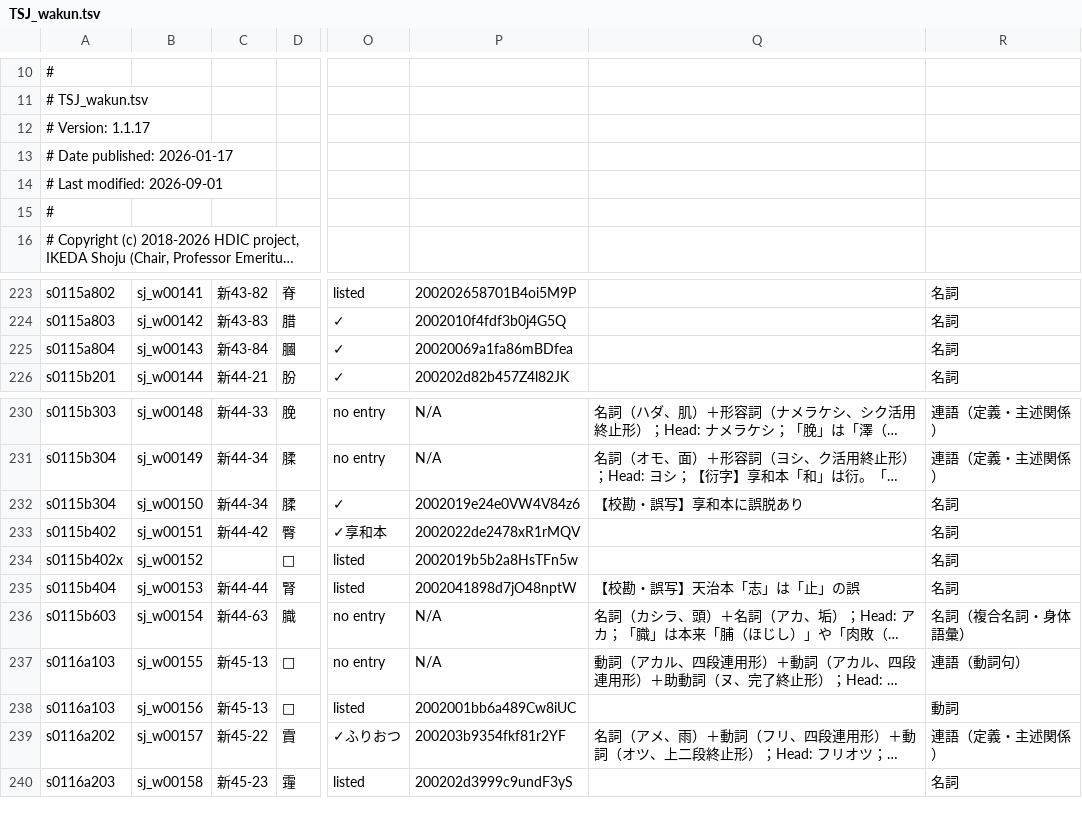
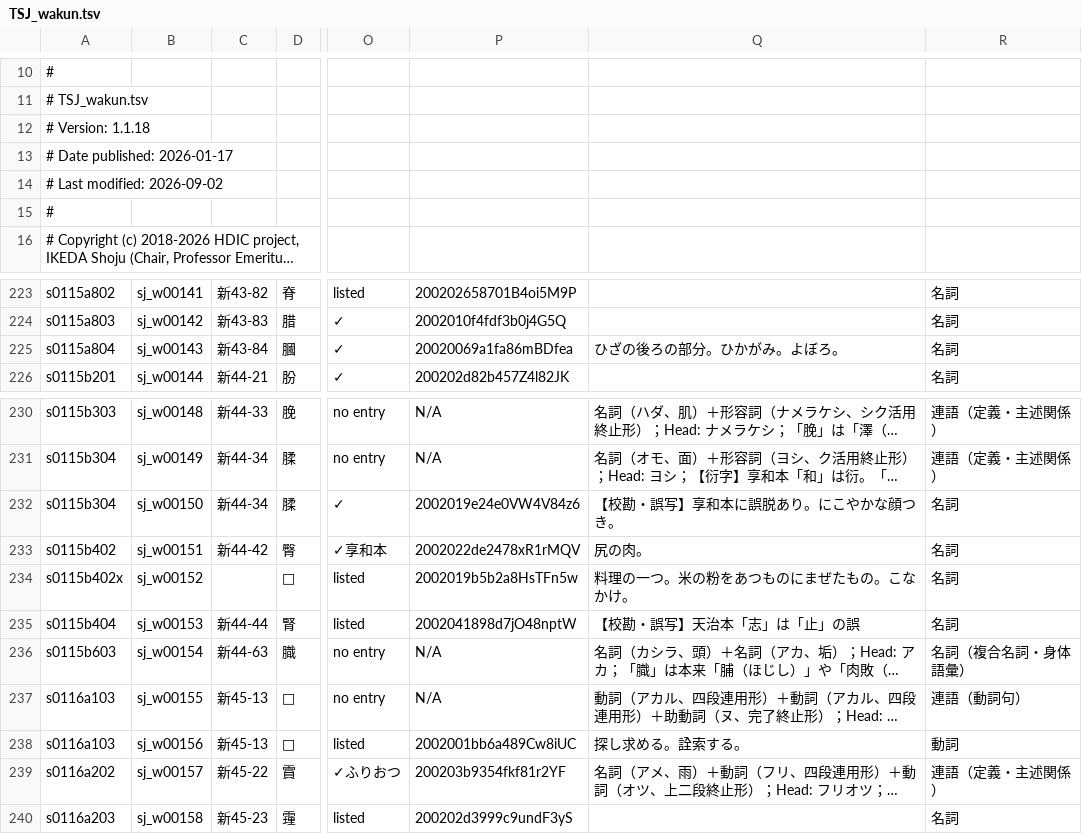
Before and after one commit to shikeda/HDIC, a TSV file: TSJ_wakun.tsv, drawn as a sheet; only a part is shown, gaps mark what is left out; long unchanged cells end in …; the diff names each change by its address in the sheet, - before the commit and + after, or states it on an @@ line.

```diff
--- a/TSJ_wakun.tsv
+++ b/TSJ_wakun.tsv
-A12: # Version: 1.1.17
+A12: # Version: 1.1.18
-A14: # Last modified: 2026-09-01
+A14: # Last modified: 2026-09-02
-Q225: (empty)
+Q225: ひざの後ろの部分。ひかがみ。よぼろ。
-Q232: 【校勘・誤写】享和本に誤脱あり
+Q232: 【校勘・誤写】享和本に誤脱あり。にこやかな顔つき。
-Q233: (empty)
+Q233: 尻の肉。
-Q234: (empty)
+Q234: 料理の一つ。米の粉をあつものにまぜたもの。こなかけ。
-Q238: (empty)
+Q238: 探し求める。詮索する。
```
